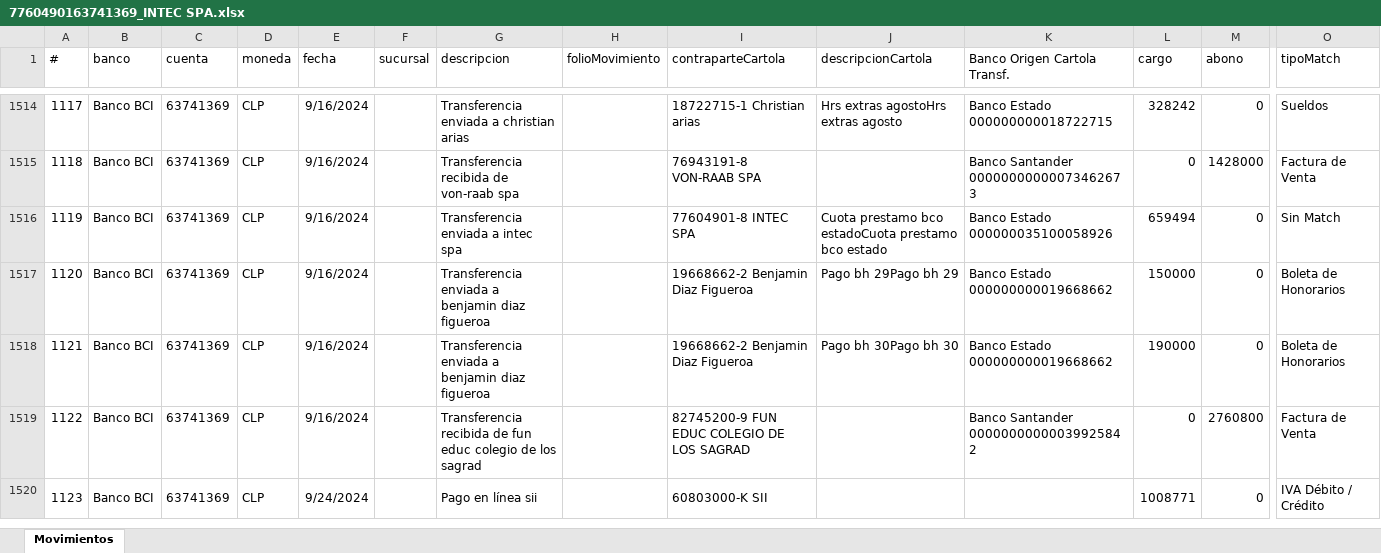
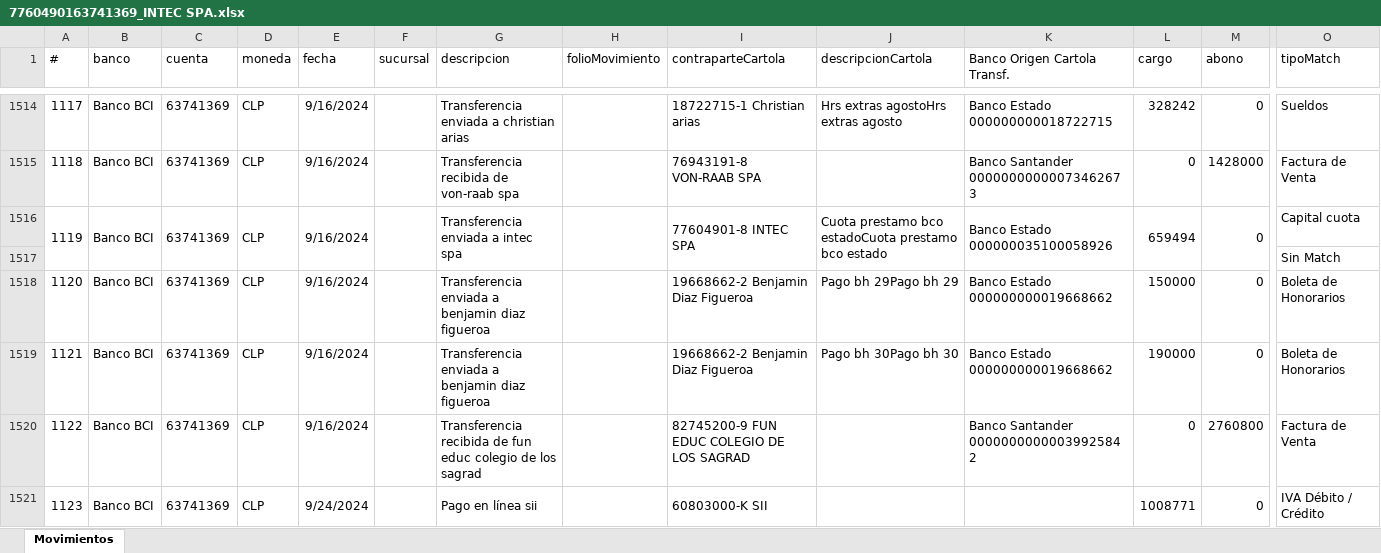
Before and after one commit to Cihoto/Enix, an Excel workbook: BS_FILES/bank_movements/7760490163741369_INTEC SPA.xlsx, sheet Movimientos, drawn as a sheet; only a part is shown, gaps mark what is left out; values as stored, in another font and other column widths than the file's, no borders; rows hold the shown columns only; the diff covers the shown part only; the diff names each change by its address in the sheet, - before the commit and + after, or states it on an @@ line.

```diff
--- a/BS_FILES/bank_movements/7760490163741369_INTEC SPA.xlsx (sheet Movimientos)
+++ b/BS_FILES/bank_movements/7760490163741369_INTEC SPA.xlsx (sheet Movimientos)
+A1516:A1517 merged
+B1516:B1517 merged
+C1516:C1517 merged
+D1516:D1517 merged
+E1516:E1517 merged
+F1516:F1517 merged
+G1516:G1517 merged
+H1516:H1517 merged
+I1516:I1517 merged
+J1516:J1517 merged
+K1516:K1517 merged
+L1516:L1517 merged
+M1516:M1517 merged
-O1516 (tipoMatch): Sin Match
+O1516 (tipoMatch): Capital cuota
+row 1517:  |  |  |  |  |  |  |  |  |  |  |  |  | Sin Match
```
Also changed, not shown: 15 added rows, 55 edited cells, merged cells and row numbers in column A elsewhere in this sheet, BS_FILES/tributarie_documents/77604901_INTEC SPA.xlsx, 4 other files.
